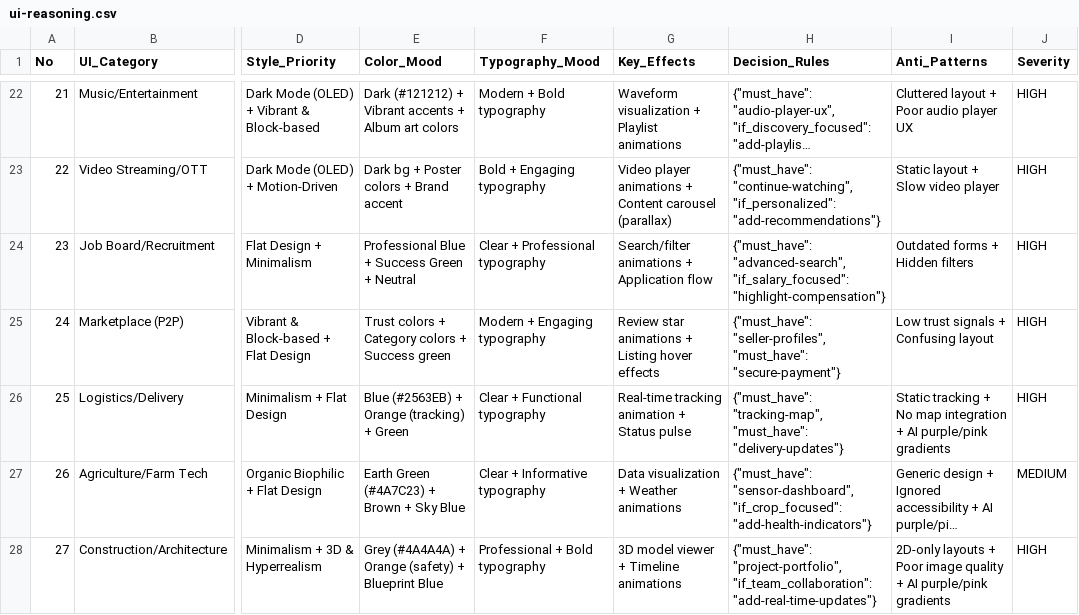
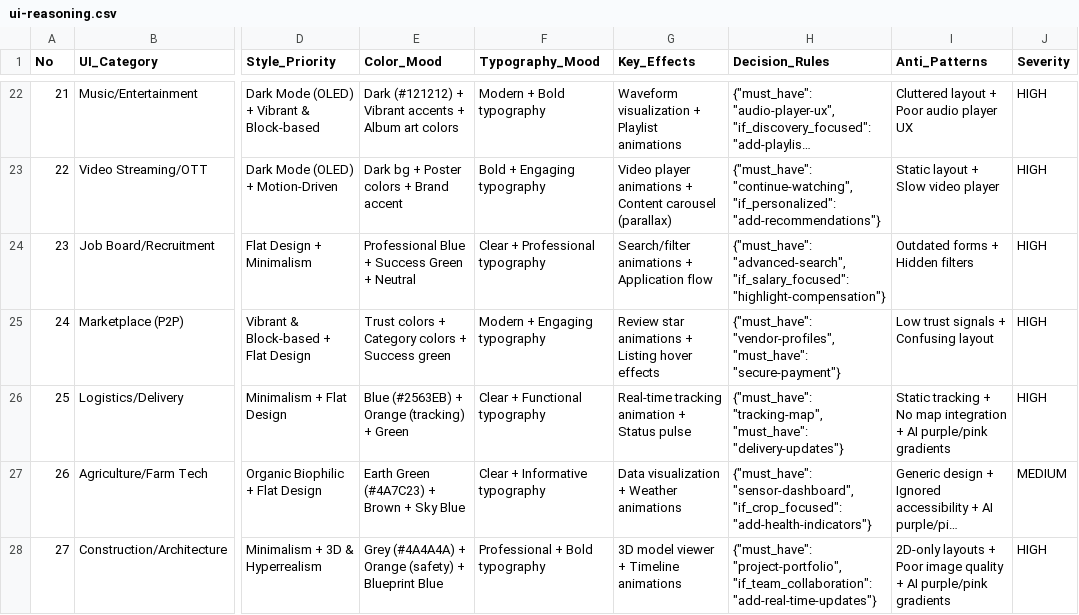
Before and after one commit to Elyte101/Spree, a CSV file: .claude/skills/ui-ux-pro-max/data/ui-reasoning.csv, drawn as a sheet; only a part is shown, gaps mark what is left out; long unchanged cells end in …; the diff names each change by its address in the sheet, - before the commit and + after, or states it on an @@ line.

```diff
--- a/.claude/skills/ui-ux-pro-max/data/ui-reasoning.csv
+++ b/.claude/skills/ui-ux-pro-max/data/ui-reasoning.csv
-H25 (Decision_Rules): {"must_have": "seller-profiles", "must_have": "secure-payment"}
+H25 (Decision_Rules): {"must_have": "vendor-profiles", "must_have": "secure-payment"}
```
Also changed, not shown: .claude/skills/ui-ux-pro-max/data/landing.csv, .claude/skills/ui-ux-pro-max/data/products.csv, 7 other files.
